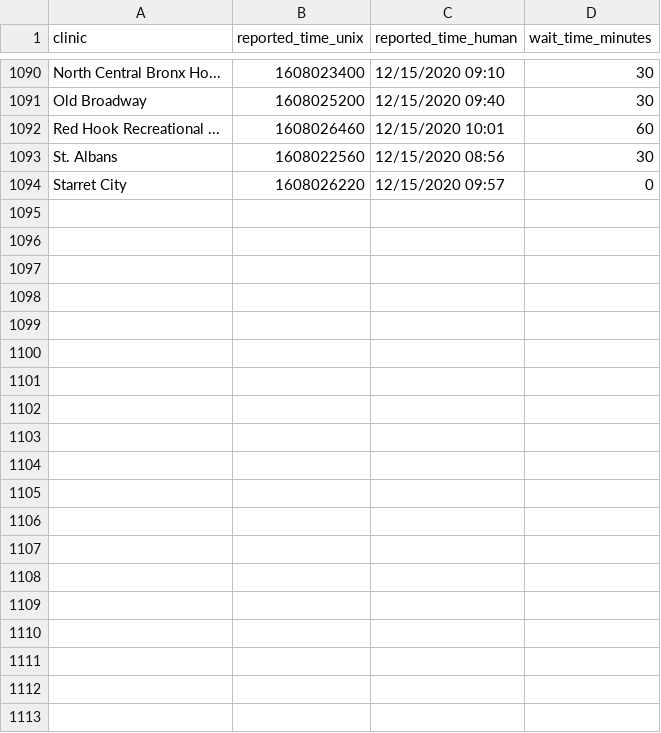
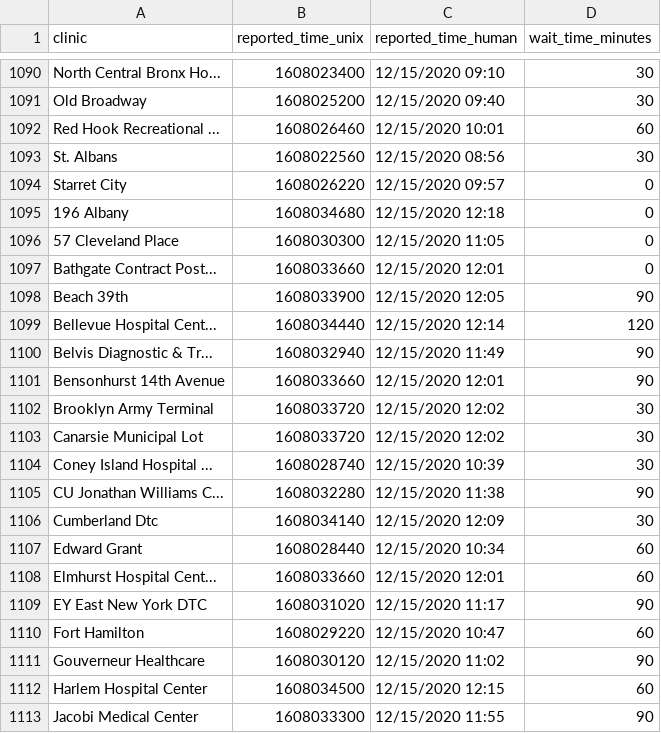
Before and after one commit to astoria-tech/nyc-covid19-testing-wait-times, a CSV file: wait-times.csv, drawn as a sheet; only a part is shown, gaps mark what is left out; the diff covers the shown part only.

Commit message:
Latest wait times

```diff
--- a/wait-times.csv
+++ b/wait-times.csv
@@ -1094 +1094,20 @@ St. Albans,1608022560,12/15/2020 08:56,30
 Starret City,1608026220,12/15/2020 09:57,0
+196 Albany,1608034680,12/15/2020 12:18,0
+57 Cleveland Place,1608030300,12/15/2020 11:05,0
+Bathgate Contract Post...,1608033660,12/15/2020 12:01,0
+Beach 39th,1608033900,12/15/2020 12:05,90
+Bellevue Hospital Cent...,1608034440,12/15/2020 12:14,120
+Belvis Diagnostic & Tr...,1608032940,12/15/2020 11:49,90
+Bensonhurst 14th Avenue,1608033660,12/15/2020 12:01,90
+Brooklyn Army Terminal,1608033720,12/15/2020 12:02,30
+Canarsie Municipal Lot,1608033720,12/15/2020 12:02,30
+Coney Island Hospital ...,1608028740,12/15/2020 10:39,30
+CU Jonathan Williams C...,1608032280,12/15/2020 11:38,90
+Cumberland Dtc,1608034140,12/15/2020 12:09,30
+Edward Grant,1608028440,12/15/2020 10:34,60
+Elmhurst Hospital Cent...,1608033660,12/15/2020 12:01,60
+EY East New York DTC,1608031020,12/15/2020 11:17,90
+Fort Hamilton,1608029220,12/15/2020 10:47,60
+Gouverneur Healthcare,1608030120,12/15/2020 11:02,90
+Harlem Hospital Center,1608034500,12/15/2020 12:15,60
+Jacobi Medical Center,1608033300,12/15/2020 11:55,90
```
Also changed, not shown: 18 added rows elsewhere in this file.
